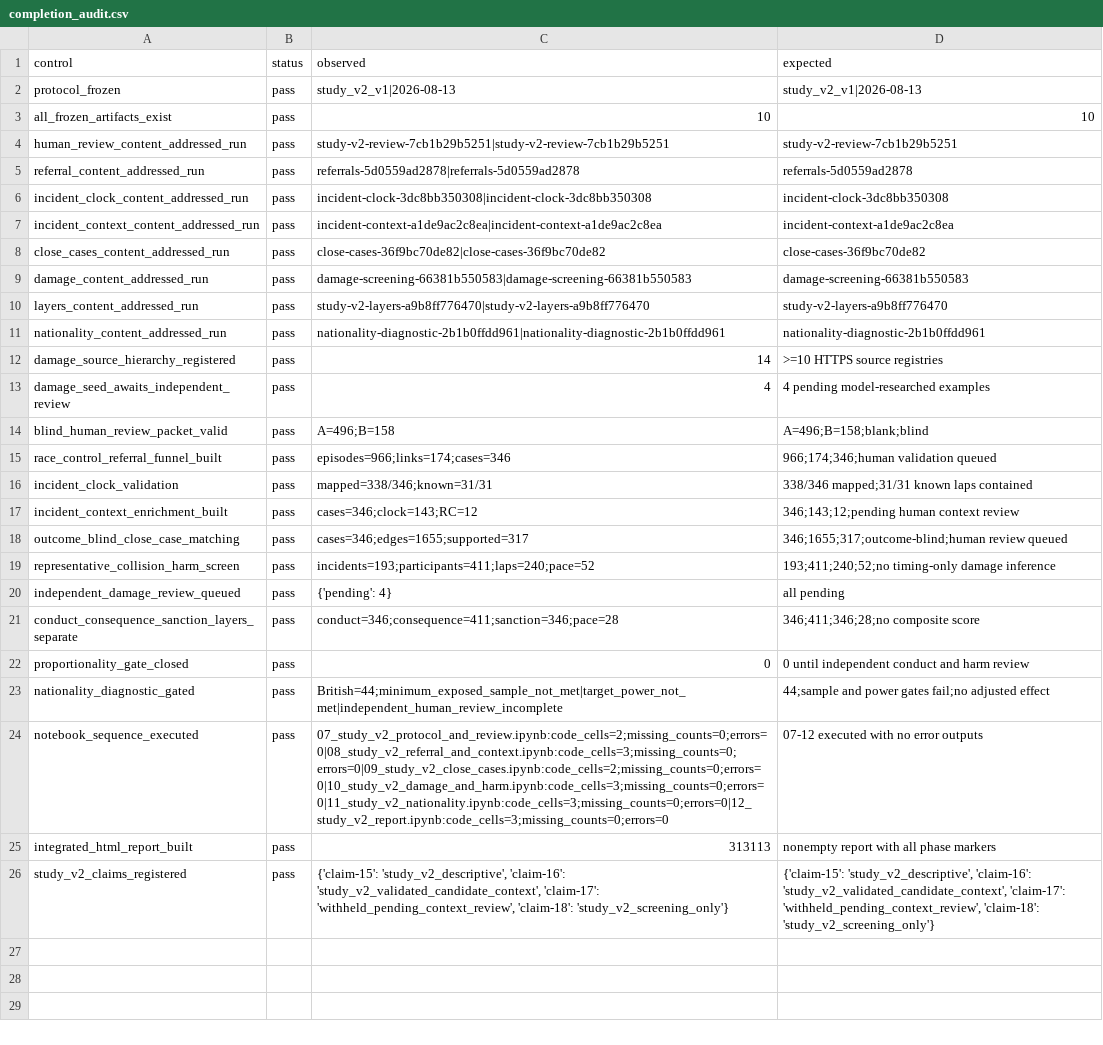
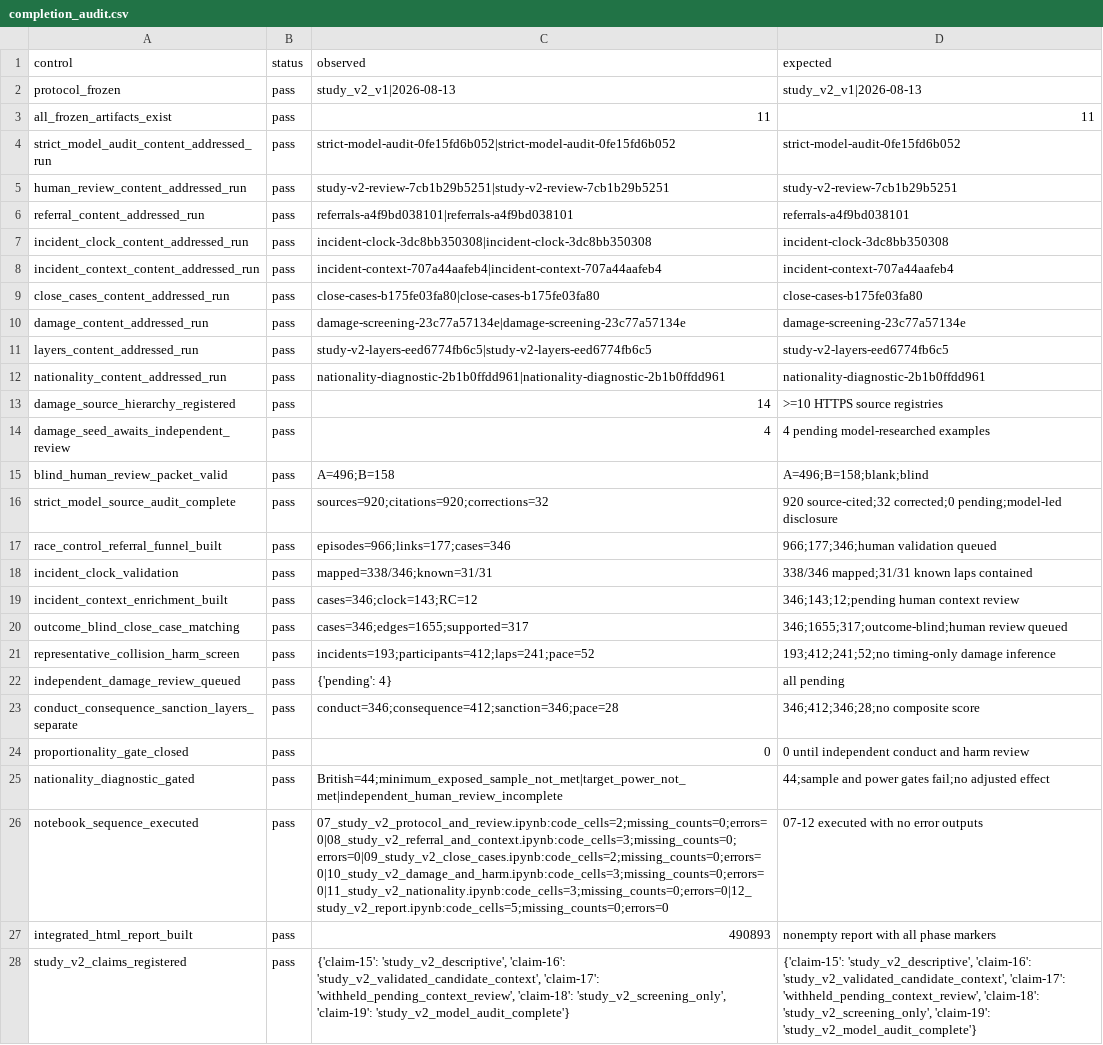
Before and after one commit to brianbzeng/f1-stewarding-analysis, a CSV file: reports/generated/study_v2/completion_audit.csv, drawn as a sheet.

```diff
--- a/reports/generated/study_v2/completion_audit.csv
+++ b/reports/generated/study_v2/completion_audit.csv
@@ -2,10 +2,11 @@ control,status,observed,expected
 protocol_frozen,pass,study_v2_v1|2026-08-13,study_v2_v1|2026-08-13
-all_frozen_artifacts_exist,pass,10,10
+all_frozen_artifacts_exist,pass,11,11
+strict_model_audit_content_addressed_run,pass,strict-model-audit-0fe15fd6b052|strict-model-audit-0fe15fd6b052,strict-model-audit-0fe15fd6b052
 human_review_content_addressed_run,pass,study-v2-review-7cb1b29b5251|study-v2-review-7cb1b29b5251,study-v2-review-7cb1b29b5251
-referral_content_addressed_run,pass,referrals-5d0559ad2878|referrals-5d0559ad2878,referrals-5d0559ad2878
+referral_content_addressed_run,pass,referrals-a4f9bd038101|referrals-a4f9bd038101,referrals-a4f9bd038101
 incident_clock_content_addressed_run,pass,incident-clock-3dc8bb350308|incident-clock-3dc8bb350308,incident-clock-3dc8bb350308
-incident_context_content_addressed_run,pass,incident-context-a1de9ac2c8ea|incident-context-a1de9ac2c8ea,incident-context-a1de9ac2c8ea
-close_cases_content_addressed_run,pass,close-cases-36f9bc70de82|close-cases-36f9bc70de82,close-cases-36f9bc70de82
-damage_content_addressed_run,pass,damage-screening-66381b550583|damage-screening-66381b550583,damage-screening-66381b550583
-layers_content_addressed_run,pass,study-v2-layers-a9b8ff776470|study-v2-layers-a9b8ff776470,study-v2-layers-a9b8ff776470
+incident_context_content_addressed_run,pass,incident-context-707a44aafeb4|incident-context-707a44aafeb4,incident-context-707a44aafeb4
+close_cases_content_addressed_run,pass,close-cases-b175fe03fa80|close-cases-b175fe03fa80,close-cases-b175fe03fa80
+damage_content_addressed_run,pass,damage-screening-23c77a57134e|damage-screening-23c77a57134e,damage-screening-23c77a57134e
+layers_content_addressed_run,pass,study-v2-layers-eed6774fb6c5|study-v2-layers-eed6774fb6c5,study-v2-layers-eed6774fb6c5
 nationality_content_addressed_run,pass,nationality-diagnostic-2b1b0ffdd961|nationality-diagnostic-2b1b0ffdd961,nationality-diagnostic-2b1b0ffdd961
@@ -14,3 +15,4 @@ damage_seed_awaits_independent_review,pass,4,4 pending model-researched examples
 blind_human_review_packet_valid,pass,A=496;B=158,A=496;B=158;blank;blind
-race_control_referral_funnel_built,pass,episodes=966;links=174;cases=346,966;174;346;human validation queued
+strict_model_source_audit_complete,pass,sources=920;citations=920;corrections=32,920 source-cited;32 corrected;0 pending;model-led disclosure
+race_control_referral_funnel_built,pass,episodes=966;links=177;cases=346,966;177;346;human validation queued
 incident_clock_validation,pass,mapped=338/346;known=31/31,338/346 mapped;31/31 known laps contained
@@ -18,9 +20,9 @@ incident_context_enrichment_built,pass,cases=346;clock=143;RC=12,346;143;12;pend
 outcome_blind_close_case_matching,pass,cases=346;edges=1655;supported=317,346;1655;317;outcome-blind;human review queued
-representative_collision_harm_screen,pass,incidents=193;participants=411;laps=240;pace=52,193;411;240;52;no timing-only damage inference
+representative_collision_harm_screen,pass,incidents=193;participants=412;laps=241;pace=52,193;412;241;52;no timing-only damage inference
 independent_damage_review_queued,pass,{'pending': 4},all pending
-conduct_consequence_sanction_layers_separate,pass,conduct=346;consequence=411;sanction=346;pace=28,346;411;346;28;no composite score
+conduct_consequence_sanction_layers_separate,pass,conduct=346;consequence=412;sanction=346;pace=28,346;412;346;28;no composite score
 proportionality_gate_closed,pass,0,0 until independent conduct and harm review
 nationality_diagnostic_gated,pass,British=44;minimum_exposed_sample_not_met|target_power_not_met|independent_human_review_incomplete,44;sample and power gates fail;no adjusted effect
-notebook_sequence_executed,pass,07_study_v2_protocol_and_review.ipynb:code_cells=2;missing_counts=0;errors=0|08_study_v2_referral_and_context.ipynb:code_cells=3;missing_counts=0;errors=0|09_study_v2_close_cases.ipynb:code_cells=2;missing_counts=0;errors=0|10_study_v2_damage_and_harm.ipynb:code_cells=3;missing_counts=0;errors=0|11_study_v2_nationality.ipynb:code_cells=3;missing_counts=0;errors=0|12_study_v2_report.ipynb:code_cells=3;missing_counts=0;errors=0,07-12 executed with no error outputs
-integrated_html_report_built,pass,313113,nonempty report with all phase markers
-study_v2_claims_registered,pass,"{'claim-15': 'study_v2_descriptive', 'claim-16': 'study_v2_validated_candidate_context', 'claim-17': 'withheld_pending_context_review', 'claim-18': 'study_v2_screening_only'}","{'claim-15': 'study_v2_descriptive', 'claim-16': 'study_v2_validated_candidate_context', 'claim-17': 'withheld_pending_context_review', 'claim-18': 'study_v2_screening_only'}"
+notebook_sequence_executed,pass,07_study_v2_protocol_and_review.ipynb:code_cells=2;missing_counts=0;errors=0|08_study_v2_referral_and_context.ipynb:code_cells=3;missing_counts=0;errors=0|09_study_v2_close_cases.ipynb:code_cells=2;missing_counts=0;errors=0|10_study_v2_damage_and_harm.ipynb:code_cells=3;missing_counts=0;errors=0|11_study_v2_nationality.ipynb:code_cells=3;missing_counts=0;errors=0|12_study_v2_report.ipynb:code_cells=5;missing_counts=0;errors=0,07-12 executed with no error outputs
+integrated_html_report_built,pass,490893,nonempty report with all phase markers
+study_v2_claims_registered,pass,"{'claim-15': 'study_v2_descriptive', 'claim-16': 'study_v2_validated_candidate_context', 'claim-17': 'withheld_pending_context_review', 'claim-18': 'study_v2_screening_only', 'claim-19': 'study_v2_model_audit_complete'}","{'claim-15': 'study_v2_descriptive', 'claim-16': 'study_v2_validated_candidate_context', 'claim-17': 'withheld_pending_context_review', 'claim-18': 'study_v2_screening_only', 'claim-19': 'study_v2_model_audit_complete'}"
```
Also changed, not shown: reports/claim_ledger.csv, 53 other files.
